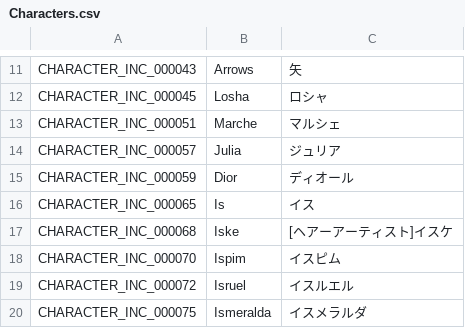
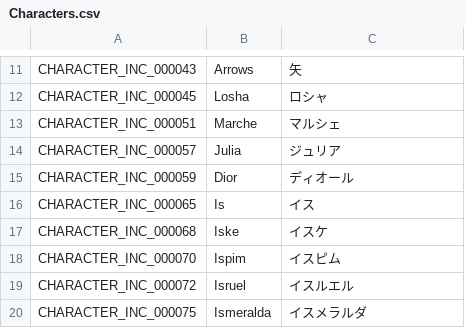
Before and after one commit to rica-augur/Flyff-Universe-Translations, a CSV file: Japanese/Characters.csv, drawn as a sheet; only a part is shown, gaps mark what is left out.

```diff
--- a/Japanese/Characters.csv
+++ b/Japanese/Characters.csv
@@ -16,3 +16,3 @@ CHARACTER_INC_000059,Dior,ディオール
 CHARACTER_INC_000065,Is,イス
-CHARACTER_INC_000068,Iske,[ヘアーアーティスト]イスケ
+CHARACTER_INC_000068,Iske,イスケ
 CHARACTER_INC_000070,Ispim,イスピム
```
